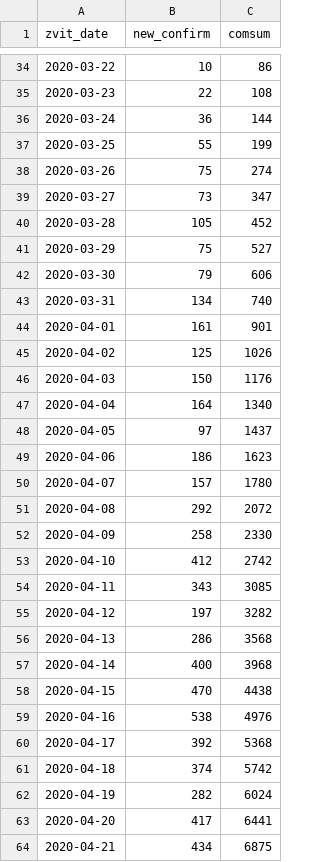
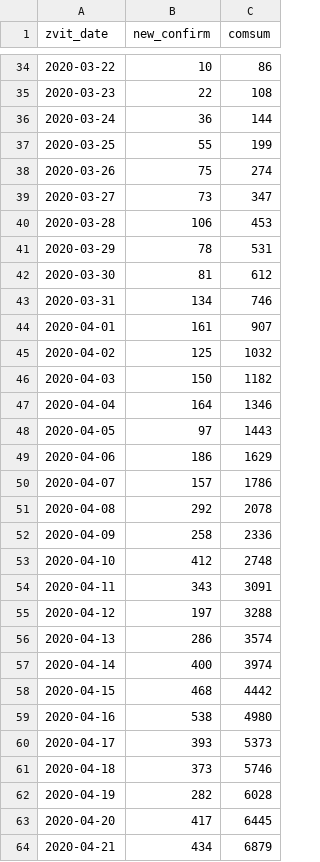
Before and after one commit to texty/covid-19, a CSV file: data/ukraine/cases_by_date.csv, drawn as a sheet; only a part is shown, gaps mark what is left out; the diff covers the shown part only.

```diff
--- a/data/ukraine/cases_by_date.csv
+++ b/data/ukraine/cases_by_date.csv
@@ -39,26 +39,26 @@
 2020-03-27,73,347
-2020-03-28,105,452
-2020-03-29,75,527
-2020-03-30,79,606
-2020-03-31,134,740
-2020-04-01,161,901
-2020-04-02,125,1026
-2020-04-03,150,1176
-2020-04-04,164,1340
-2020-04-05,97,1437
-2020-04-06,186,1623
-2020-04-07,157,1780
-2020-04-08,292,2072
-2020-04-09,258,2330
-2020-04-10,412,2742
-2020-04-11,343,3085
-2020-04-12,197,3282
-2020-04-13,286,3568
-2020-04-14,400,3968
-2020-04-15,470,4438
-2020-04-16,538,4976
-2020-04-17,392,5368
-2020-04-18,374,5742
-2020-04-19,282,6024
-2020-04-20,417,6441
-2020-04-21,434,6875
+2020-03-28,106,453
+2020-03-29,78,531
+2020-03-30,81,612
+2020-03-31,134,746
+2020-04-01,161,907
+2020-04-02,125,1032
+2020-04-03,150,1182
+2020-04-04,164,1346
+2020-04-05,97,1443
+2020-04-06,186,1629
+2020-04-07,157,1786
+2020-04-08,292,2078
+2020-04-09,258,2336
+2020-04-10,412,2748
+2020-04-11,343,3091
+2020-04-12,197,3288
+2020-04-13,286,3574
+2020-04-14,400,3974
+2020-04-15,468,4442
+2020-04-16,538,4980
+2020-04-17,393,5373
+2020-04-18,373,5746
+2020-04-19,282,6028
+2020-04-20,417,6445
+2020-04-21,434,6879
```
Also changed, not shown: 1 added row and 13 edited cells elsewhere in this file, data/ukraine/cases_by_region.csv, data/ukraine/death_cases.csv, 3 other files.
